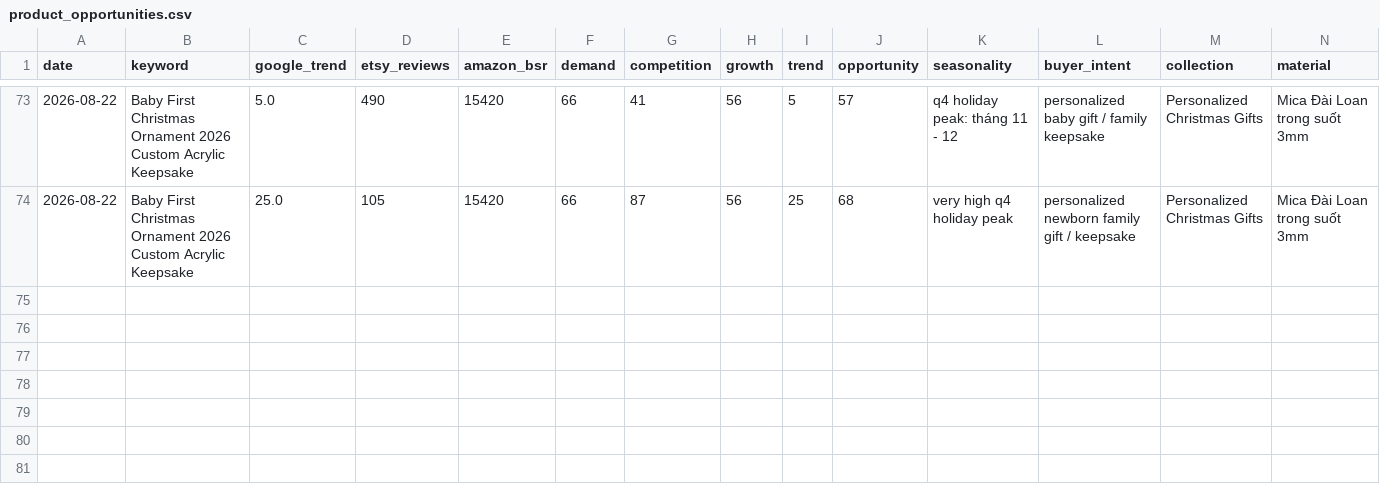
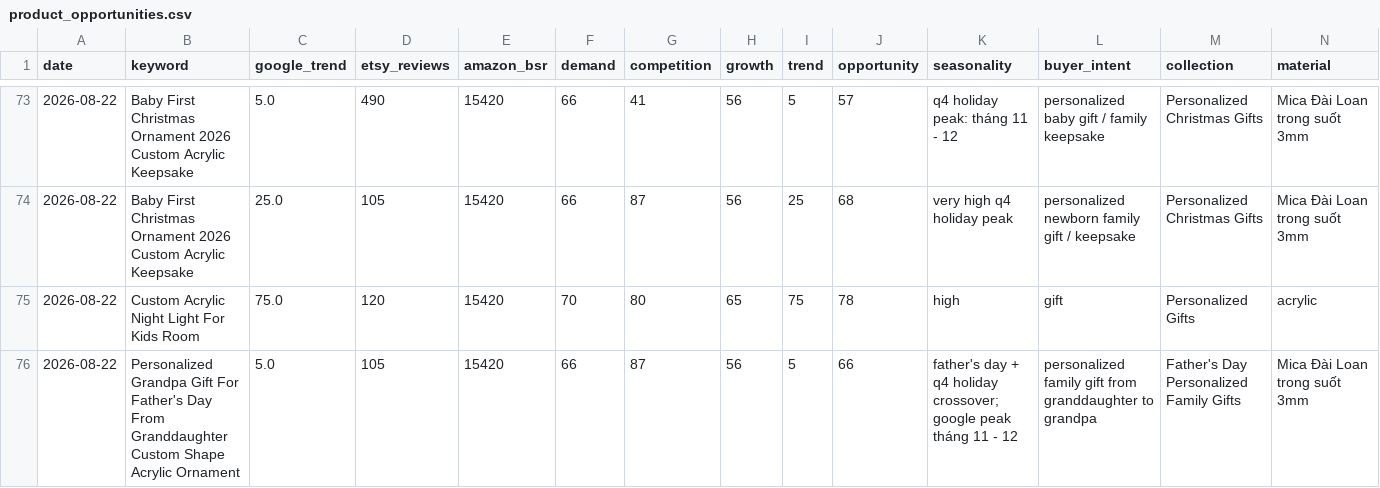
Before and after one commit to Trung1234/product-hub-assistant, a CSV file: data/reports/product_opportunities.csv, drawn as a sheet; only a part is shown, gaps mark what is left out; rows hold the shown columns only; the diff names each change by its address in the sheet, - before the commit and + after, or states it on an @@ line.

```diff
--- a/data/reports/product_opportunities.csv
+++ b/data/reports/product_opportunities.csv
+row 75: 2026-08-22 | Custom Acrylic Night Light For Kids Room | 75.0 | 120 | 15420 | 70 | 80 | 65 | 75 | 78 | high | gift | Personalized Gifts | acrylic
+row 76: 2026-08-22 | Personalized Grandpa Gift For Father's Day From Granddaughter Custom Shape Acrylic Ornament | 5.0 | 105 | 15420 | 66 | 87 | 56 | 5 | 66 | father's day + q4 holiday crossover; google peak tháng 11 - 12 | personalized family gift from granddaughter to grandpa | Father's Day Personalized Family Gifts | Mica Đài Loan trong suốt 3mm
```
Also changed, not shown: data/product_opportunities.csv, 7 other files.
